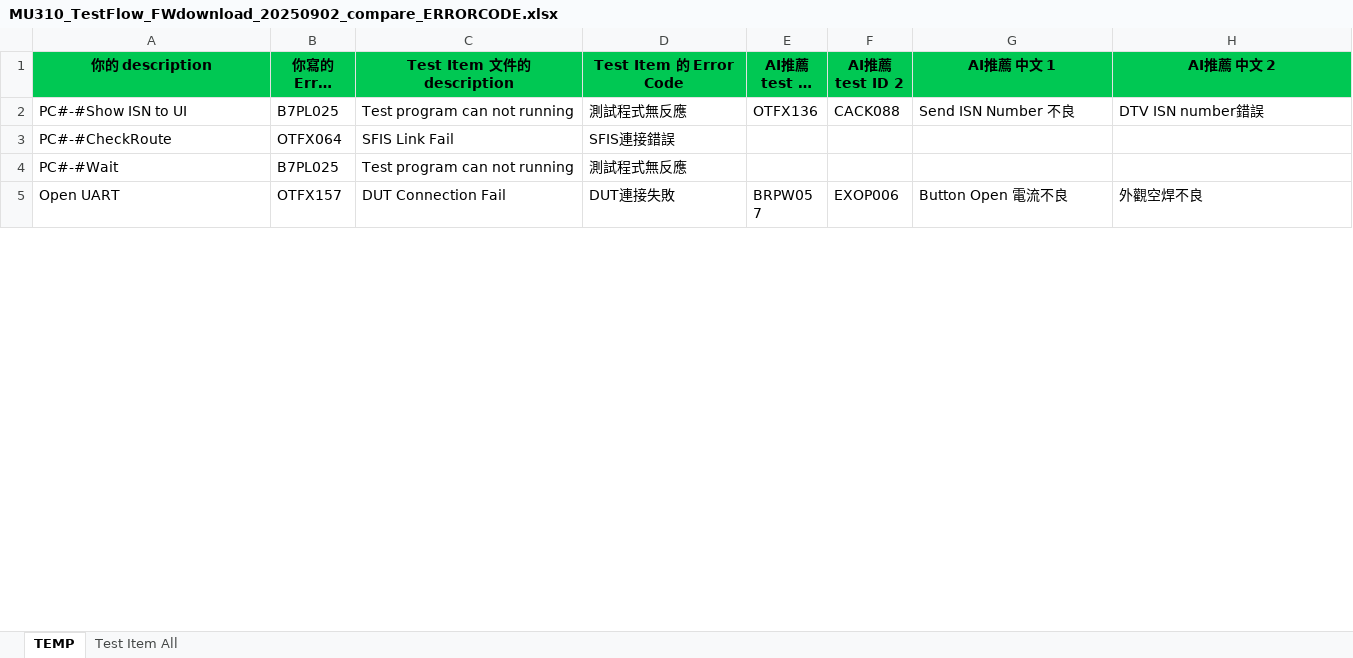
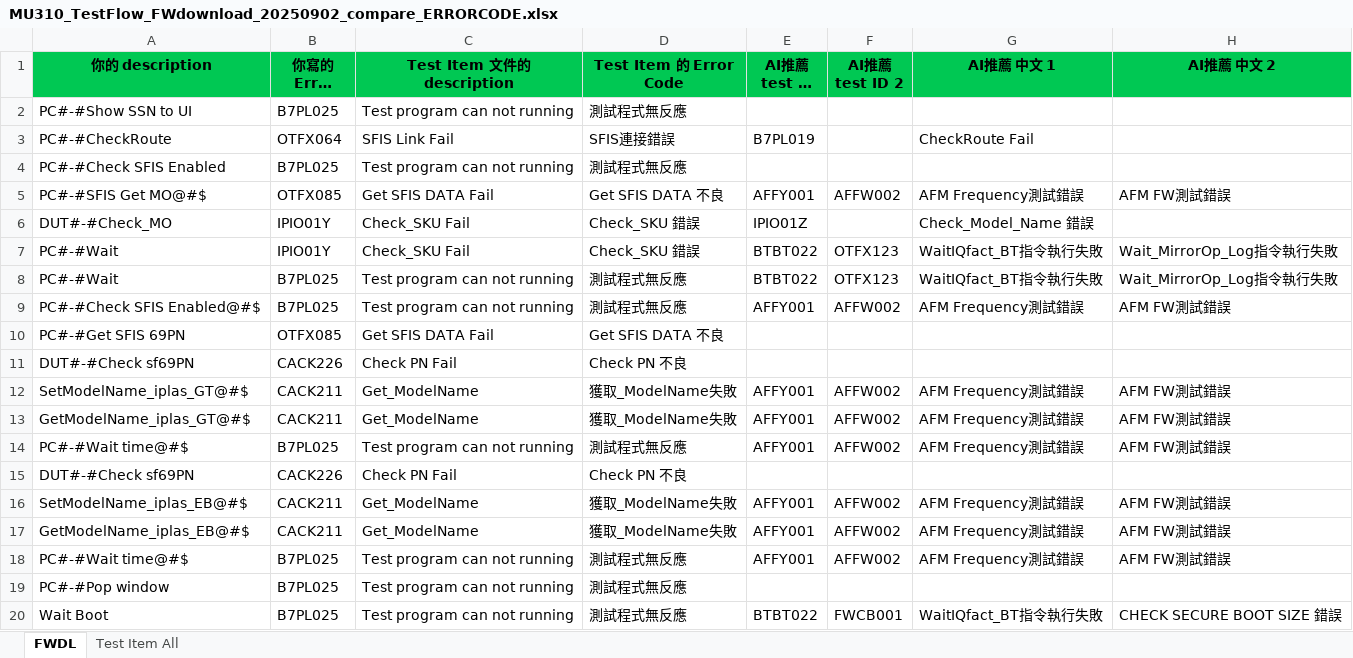
Before and after one commit to JOVIANpega/Compare_ERROR_CODE, an Excel workbook: EXCEL/MU310_TestFlow_FWdownload_20250902_compare_ERRORCODE.xlsx, sheet FWDL, drawn as a sheet; only a part is shown; the shorter side is filled out with more unchanged rows; long unchanged cells end in …; values as stored, in another font and other column widths than the file's, no borders; removed rows and columns are numbered as before the commit, all else as after; the diff covers the shown part only; the diff names each change by its address in the sheet, - before the commit and + after, or states it on an @@ line.

```diff
--- a/EXCEL/MU310_TestFlow_FWdownload_20250902_compare_ERRORCODE.xlsx (sheet FWDL)
+++ b/EXCEL/MU310_TestFlow_FWdownload_20250902_compare_ERRORCODE.xlsx (sheet FWDL)
-sheet tab: TEMP
+sheet tab: FWDL
-row 2: PC#-#Show ISN to UI | B7PL025 | Test program can not running | 測試程式無反應 | OTFX136 | CACK088 | Send ISN Number 不良 | DTV ISN number錯誤
+row 2: PC#-#Show SSN to UI | B7PL025 | Test program can not running | 測試程式無反應
-E3 (AI推薦 test ID 1): (empty)
+E3 (AI推薦 test ID 1): B7PL019
-G3 (AI推薦 中文 1): (empty)
+G3 (AI推薦 中文 1): CheckRoute Fail
+row 4: PC#-#Check SFIS Enabled | B7PL025 | Test program can not running | 測試程式無反應
+row 5: PC#-#SFIS Get MO@#$ | OTFX085 | Get SFIS DATA Fail | Get SFIS DATA 不良 | AFFY001 | AFFW002 | AFM Frequency測試錯誤 | AFM FW測試錯誤
+row 6: DUT#-#Check_MO | IPIO01Y | Check_SKU Fail | Check_SKU 錯誤 | IPIO01Z |  | Check_Model_Name 錯誤
+row 7: PC#-#Wait | IPIO01Y | Check_SKU Fail | Check_SKU 錯誤 | BTBT022 | OTFX123 | WaitIQfact_BT指令執行失敗 | Wait_MirrorOp_Log指令執行失敗
+row 8: PC#-#Wait | B7PL025 | Test program can not running | 測試程式無反應 | BTBT022 | OTFX123 | WaitIQfact_BT指令執行失敗 | Wait_MirrorOp_Log指令執行失敗
+row 9: PC#-#Check SFIS Enabled@#$ | B7PL025 | Test program can not running | 測試程式無反應 | AFFY001 | AFFW002 | AFM Frequency測試錯誤 | AFM FW測試錯誤
+row 10: PC#-#Get SFIS 69PN | OTFX085 | Get SFIS DATA Fail | Get SFIS DATA 不良
+row 11: DUT#-#Check sf69PN | CACK226 | Check PN Fail | Check PN 不良
+row 12: SetModelName_iplas_GT@#$ | CACK211 | Get_ModelName | 獲取_ModelName失敗 | AFFY001 | AFFW002 | AFM Frequency測試錯誤 | AFM FW測試錯誤
+row 13: GetModelName_iplas_GT@#$ | CACK211 | Get_ModelName | 獲取_ModelName失敗 | AFFY001 | AFFW002 | AFM Frequency測試錯誤 | AFM FW測試錯誤
+row 14: PC#-#Wait time@#$ | B7PL025 | Test program can not running | 測試程式無反應 | AFFY001 | AFFW002 | AFM Frequency測試錯誤 | AFM FW測試錯誤
+row 15: DUT#-#Check sf69PN | CACK226 | Check PN Fail | Check PN 不良
+row 16: SetModelName_iplas_EB@#$ | CACK211 | Get_ModelName | 獲取_ModelName失敗 | AFFY001 | AFFW002 | AFM Frequency測試錯誤 | AFM FW測試錯誤
+row 17: GetModelName_iplas_EB@#$ | CACK211 | Get_ModelName | 獲取_ModelName失敗 | AFFY001 | AFFW002 | AFM Frequency測試錯誤 | AFM FW測試錯誤
+row 18: PC#-#Wait time@#$ | B7PL025 | Test program can not running | 測試程式無反應 | AFFY001 | AFFW002 | AFM Frequency測試錯誤 | AFM FW測試錯誤
-A19 (你的 description): PC#-#Wait
+A19 (你的 description): PC#-#Pop window
+row 20: Wait Boot | B7PL025 | Test program can not running | 測試程式無反應 | BTBT022 | FWCB001 | WaitIQfact_BT指令執行失敗 | CHECK SECURE BOOT SIZE 錯誤
```
Also changed, not shown: 27 added rows and 7 removed rows elsewhere in this sheet, sheet Test Item All, dist_exe/EXCEL/MU310_TestFlow_FWdownload_20250902_compare_ERRORCODE.xlsx, 10 other files.
